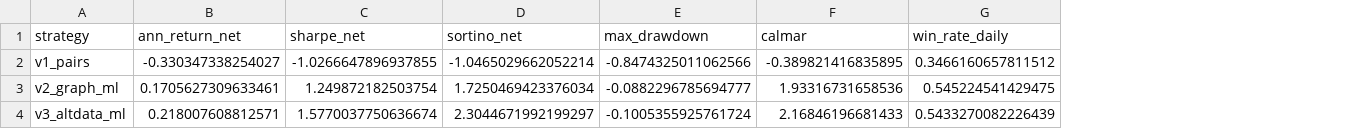
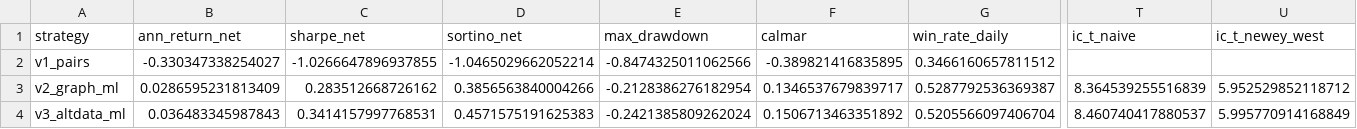
Before and after one commit to hoangbach619/crypto-graph-statarb, a CSV file: results/tables/comparison.csv, drawn as a sheet; only a part is shown, gaps mark what is left out; the diff covers the shown part only; the diff names each change by its address in the sheet, - before the commit and + after, or states it on an @@ line.

```diff
--- a/results/tables/comparison.csv
+++ b/results/tables/comparison.csv
+column T (ic_t_naive), rows 3-4: 8.364539255516839 | 8.460740417880537
+column U (ic_t_newey_west), rows 3-4: 5.952529852118712 | 5.995770914168849
-B3 (ann_return_net): 0.1705627309633461
+B3 (ann_return_net): 0.0286595231813409
-C3 (sharpe_net): 1.249872182503754
+C3 (sharpe_net): 0.283512668726162
-D3 (sortino_net): 1.7250469423376034
+D3 (sortino_net): 0.3856563840004266
-E3 (max_drawdown): -0.0882296785694777
+E3 (max_drawdown): -0.2128386276182954
-F3 (calmar): 1.93316731658536
+F3 (calmar): 0.1346537679839717
-G3 (win_rate_daily): 0.545224541429475
+G3 (win_rate_daily): 0.5287792536369387
-B4 (ann_return_net): 0.218007608812571
+B4 (ann_return_net): 0.036483345987843
-C4 (sharpe_net): 1.5770037750636674
+C4 (sharpe_net): 0.3414157997768531
-D4 (sortino_net): 2.3044671992199297
+D4 (sortino_net): 0.4571575191625383
-E4 (max_drawdown): -0.1005355925761724
+E4 (max_drawdown): -0.2421385809262024
-F4 (calmar): 2.16846196681433
+F4 (calmar): 0.1506713463351892
-G4 (win_rate_daily): 0.5433270082226439
+G4 (win_rate_daily): 0.5205566097406704
```
Also changed, not shown: 20 edited cells elsewhere in this file, results/tables/v2_daily.csv, results/tables/v2_results.csv, 22 other files.
